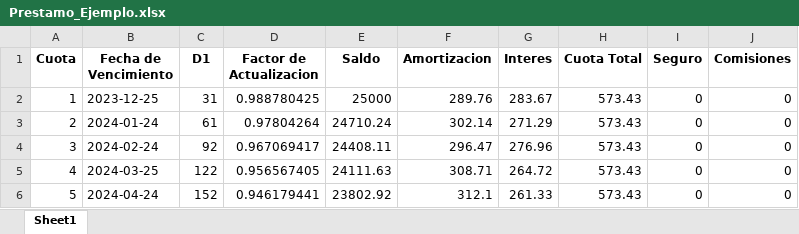
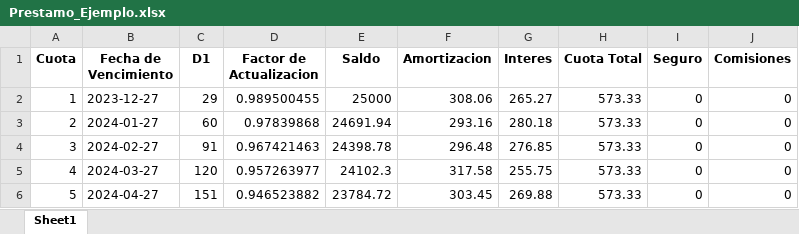
Before and after one commit to miguel2019547/Metatrader, an Excel workbook: Algoritmos/Prestamo_Ejemplo.xlsx, sheet Sheet1, drawn as a sheet; only a part is shown; values as stored, in another font and other column widths than the file's, no borders; the diff covers the shown part only; the diff names each change by its address in the sheet, - before the commit and + after, or states it on an @@ line.

```diff
--- a/Algoritmos/Prestamo_Ejemplo.xlsx (sheet Sheet1)
+++ b/Algoritmos/Prestamo_Ejemplo.xlsx (sheet Sheet1)
-B2 (Fecha de Vencimiento): 2023-12-25
+B2 (Fecha de Vencimiento): 2023-12-27
-C2 (D1): 31
+C2 (D1): 29
-D2 (Factor de Actualizacion): 0.988780425
+D2 (Factor de Actualizacion): 0.989500455
-F2 (Amortizacion): 289.76
+F2 (Amortizacion): 308.06
-G2 (Interes): 283.67
+G2 (Interes): 265.27
-H2:H6 (Cuota Total): 573.43
+H2:H6 (Cuota Total): 573.33
-B3 (Fecha de Vencimiento): 2024-01-24
+B3 (Fecha de Vencimiento): 2024-01-27
-C3 (D1): 61
+C3 (D1): 60
-D3 (Factor de Actualizacion): 0.97804264
+D3 (Factor de Actualizacion): 0.97839868
-E3 (Saldo): 24710.24
+E3 (Saldo): 24691.94
-F3 (Amortizacion): 302.14
+F3 (Amortizacion): 293.16
-G3 (Interes): 271.29
+G3 (Interes): 280.18
-B4 (Fecha de Vencimiento): 2024-02-24
+B4 (Fecha de Vencimiento): 2024-02-27
-C4 (D1): 92
+C4 (D1): 91
-D4 (Factor de Actualizacion): 0.967069417
+D4 (Factor de Actualizacion): 0.967421463
-E4 (Saldo): 24408.11
+E4 (Saldo): 24398.78
-F4 (Amortizacion): 296.47
+F4 (Amortizacion): 296.48
-G4 (Interes): 276.96
+G4 (Interes): 276.85
-B5 (Fecha de Vencimiento): 2024-03-25
+B5 (Fecha de Vencimiento): 2024-03-27
-C5 (D1): 122
+C5 (D1): 120
-D5 (Factor de Actualizacion): 0.956567405
+D5 (Factor de Actualizacion): 0.957263977
-E5 (Saldo): 24111.63
+E5 (Saldo): 24102.3
-F5 (Amortizacion): 308.71
+F5 (Amortizacion): 317.58
-G5 (Interes): 264.72
+G5 (Interes): 255.75
-B6 (Fecha de Vencimiento): 2024-04-24
+B6 (Fecha de Vencimiento): 2024-04-27
-C6 (D1): 152
+C6 (D1): 151
-D6 (Factor de Actualizacion): 0.946179441
+D6 (Factor de Actualizacion): 0.946523882
-E6 (Saldo): 23802.92
+E6 (Saldo): 23784.72
-F6 (Amortizacion): 312.1
+F6 (Amortizacion): 303.45
-G6 (Interes): 261.33
+G6 (Interes): 269.88
```
Also changed, not shown: 319 edited cells elsewhere in this sheet, 55 other files.
